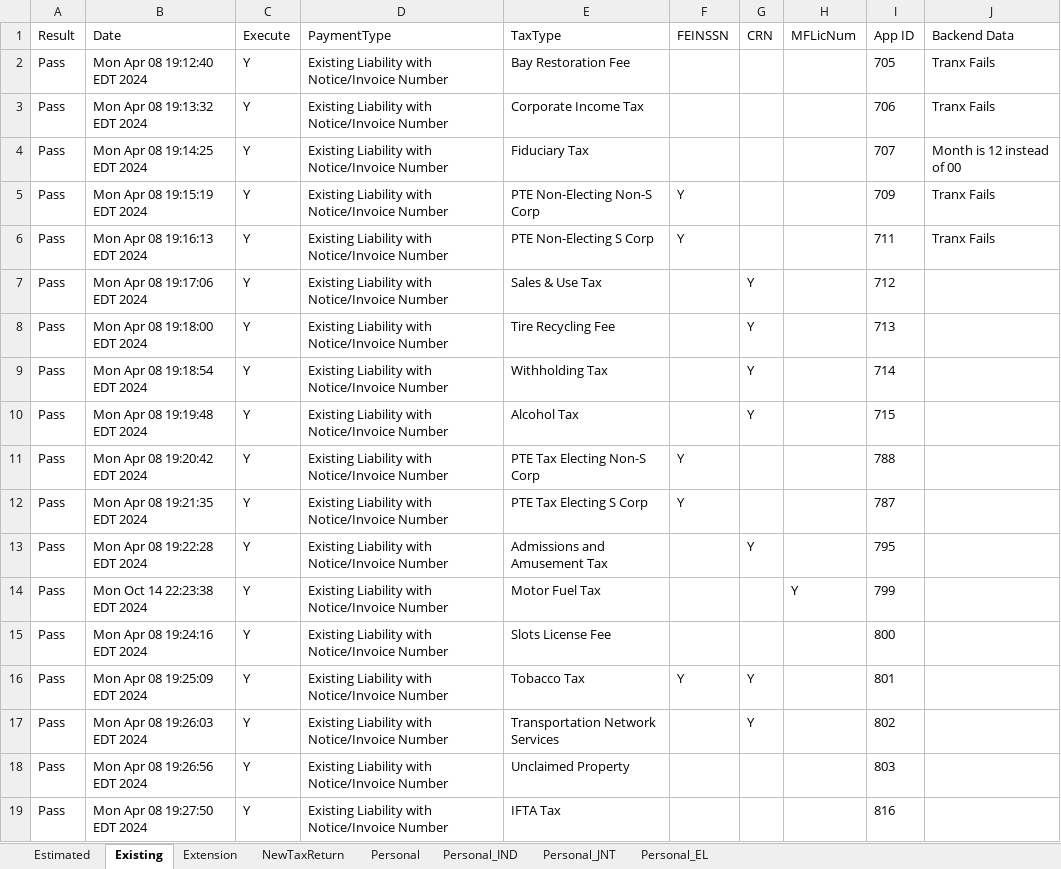
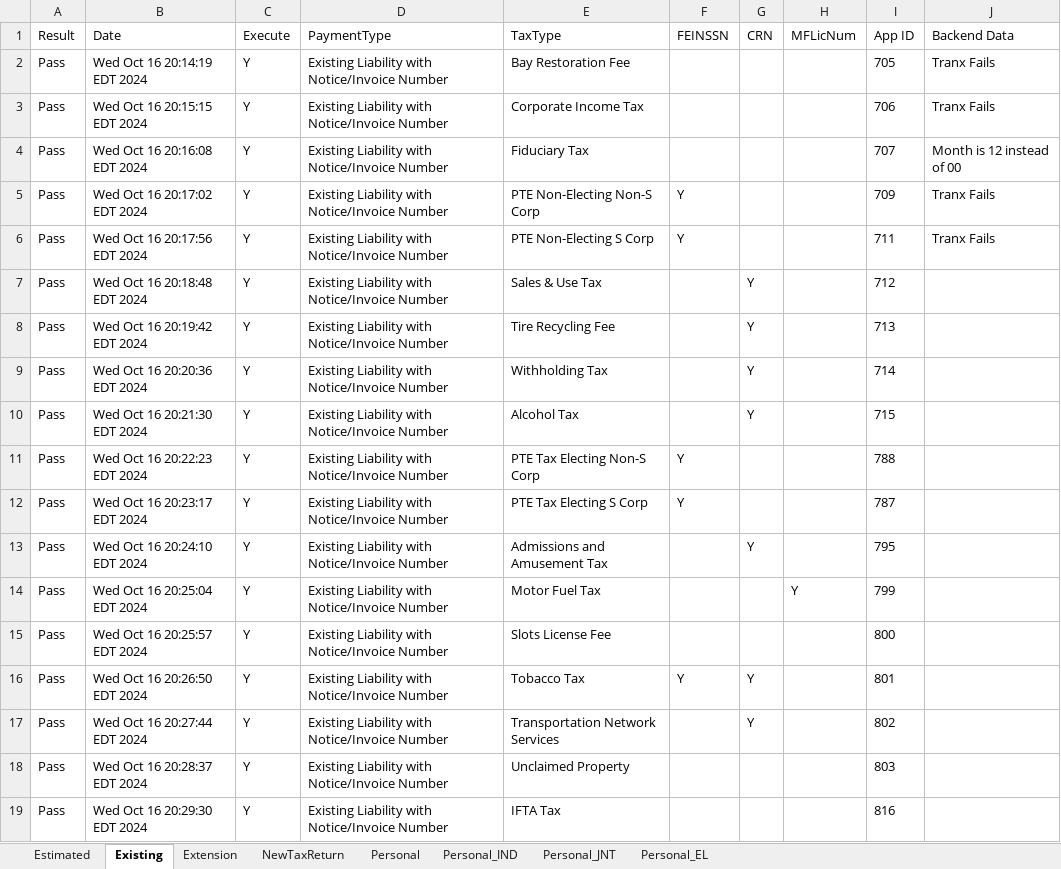
Before and after one commit to dcusend/VPS-Katalon, an Excel workbook: KatalonData/RADTestData/BeforePayments.xlsx, sheet Existing, drawn as a sheet; values as stored, in another font and other column widths than the file's, no borders; the diff names each change by its address in the sheet, - before the commit and + after, or states it on an @@ line.

```diff
--- a/KatalonData/RADTestData/BeforePayments.xlsx (sheet Existing)
+++ b/KatalonData/RADTestData/BeforePayments.xlsx (sheet Existing)
-B2 (Date): Mon Apr 08 19:12:40 EDT 2024
+B2 (Date): Wed Oct 16 20:14:19 EDT 2024
-B3 (Date): Mon Apr 08 19:13:32 EDT 2024
+B3 (Date): Wed Oct 16 20:15:15 EDT 2024
-B4 (Date): Mon Apr 08 19:14:25 EDT 2024
+B4 (Date): Wed Oct 16 20:16:08 EDT 2024
-B5 (Date): Mon Apr 08 19:15:19 EDT 2024
+B5 (Date): Wed Oct 16 20:17:02 EDT 2024
-B6 (Date): Mon Apr 08 19:16:13 EDT 2024
+B6 (Date): Wed Oct 16 20:17:56 EDT 2024
-B7 (Date): Mon Apr 08 19:17:06 EDT 2024
+B7 (Date): Wed Oct 16 20:18:48 EDT 2024
-B8 (Date): Mon Apr 08 19:18:00 EDT 2024
+B8 (Date): Wed Oct 16 20:19:42 EDT 2024
-B9 (Date): Mon Apr 08 19:18:54 EDT 2024
+B9 (Date): Wed Oct 16 20:20:36 EDT 2024
-B10 (Date): Mon Apr 08 19:19:48 EDT 2024
+B10 (Date): Wed Oct 16 20:21:30 EDT 2024
-B11 (Date): Mon Apr 08 19:20:42 EDT 2024
+B11 (Date): Wed Oct 16 20:22:23 EDT 2024
-B12 (Date): Mon Apr 08 19:21:35 EDT 2024
+B12 (Date): Wed Oct 16 20:23:17 EDT 2024
-B13 (Date): Mon Apr 08 19:22:28 EDT 2024
+B13 (Date): Wed Oct 16 20:24:10 EDT 2024
-B14 (Date): Mon Oct 14 22:23:38 EDT 2024
+B14 (Date): Wed Oct 16 20:25:04 EDT 2024
-B15 (Date): Mon Apr 08 19:24:16 EDT 2024
+B15 (Date): Wed Oct 16 20:25:57 EDT 2024
-B16 (Date): Mon Apr 08 19:25:09 EDT 2024
+B16 (Date): Wed Oct 16 20:26:50 EDT 2024
-B17 (Date): Mon Apr 08 19:26:03 EDT 2024
+B17 (Date): Wed Oct 16 20:27:44 EDT 2024
-B18 (Date): Mon Apr 08 19:26:56 EDT 2024
+B18 (Date): Wed Oct 16 20:28:37 EDT 2024
-B19 (Date): Mon Apr 08 19:27:50 EDT 2024
+B19 (Date): Wed Oct 16 20:29:30 EDT 2024
```
Also changed, not shown: sheet NewTaxReturn, sheet Personal_IND, sheet Extension, sheet Estimated, sheet Personal_JNT, sheet Personal_EL, KatalonData/RADTestData/MRF.xlsx, 11 other files.
